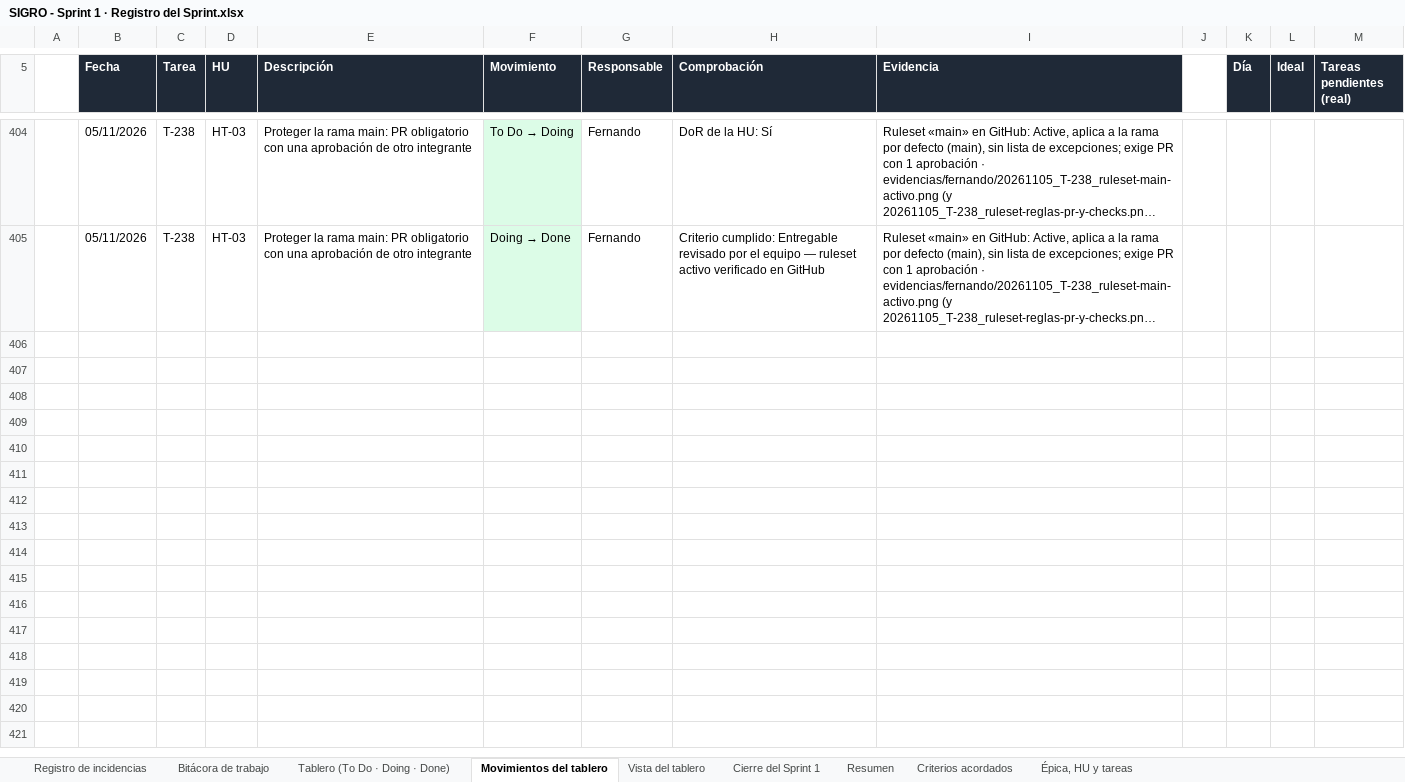
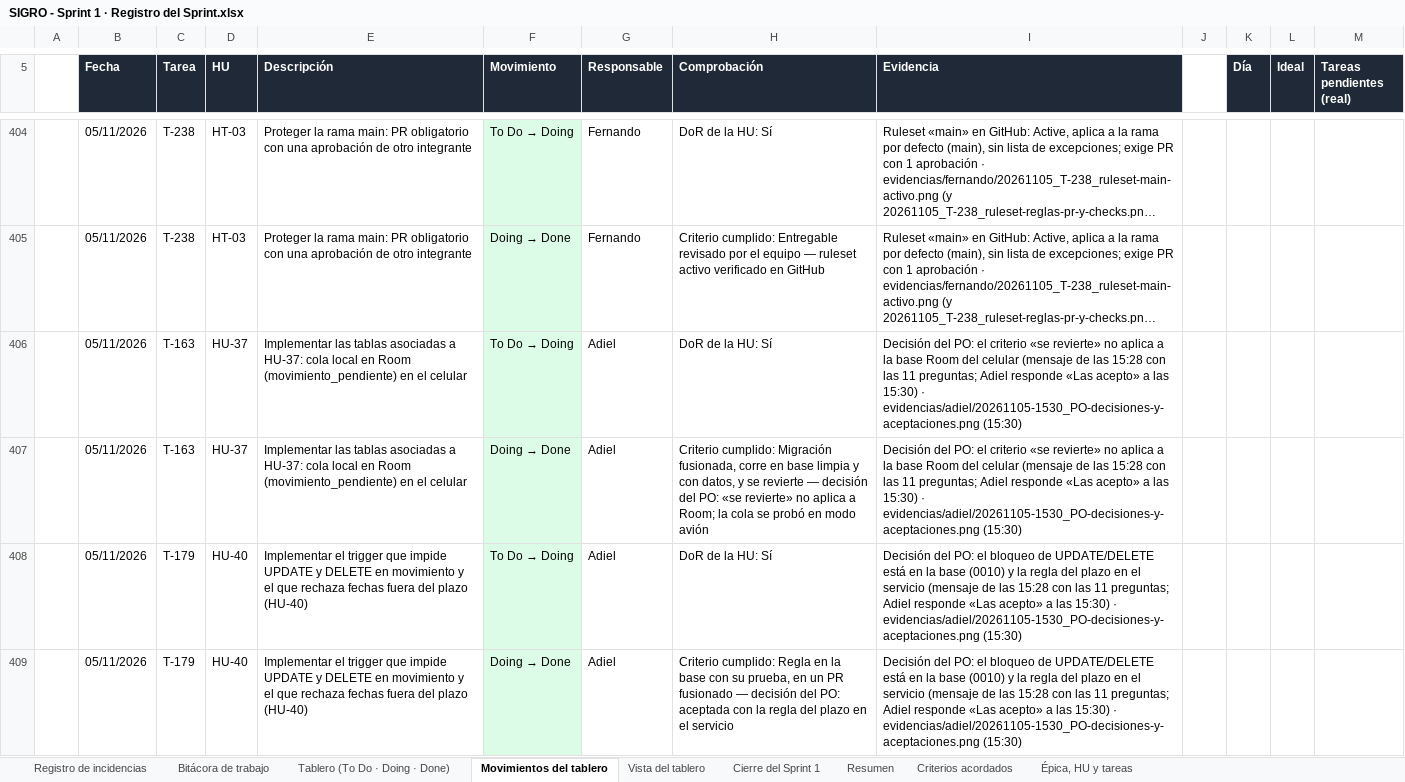
Before and after one commit to nandoestebanif/sevens-sigro, an Excel workbook: docs/scrum/SIGRO - Sprint 1 · Registro del Sprint.xlsx, sheet Movimientos del tablero, drawn as a sheet; only a part is shown, gaps mark what is left out; long unchanged cells end in …; values as stored, in another font and other column widths than the file's, no borders; charts and pictures not drawn; the diff covers the shown part only; the diff names each change by its address in the sheet, - before the commit and + after, or states it on an @@ line.

Commit message:
registro: decisiones y aceptaciones del PO del 05/11 15:30
Editado por XML; el burndown (Movimientos K6:M19 y el gráfico) queda byte a byte.

A Done a las 15:30 (Tablero + Movimientos + Bitácora), con la evidencia
evidencias/adiel/20261105-1530_PO-decisiones-y-aceptaciones.png (11 preguntas a
las 15:28; Adiel responde «Las acepto» a las 15:30):
- Decisiones del PO: T-163 («se revierte» no aplica a Room), T-179 (bloqueo de
  UPDATE/DELETE en la base 0010 y plazo en el servicio), T-090 (el avance es una
  consulta, sin migración).
- Aceptaciones: T-049 (HU-13), T-056 (HU-14), T-064 (HU-15), T-166 (HU-37) y
  T-182 (HU-40). HU-12 ya tenía su aceptación (T-042) desde el 04/11.

Sin mover: T-264 (revisión de la 0009) y T-067/T-068 (0012 en Neon). Eran
preguntas de hecho y «Las acepto» no las responde; esperan la confirmación de Adiel.

Bitácora: la fila de la sección.

```diff
--- a/docs/scrum/SIGRO - Sprint 1 · Registro del Sprint.xlsx (sheet Movimientos del tablero)
+++ b/docs/scrum/SIGRO - Sprint 1 · Registro del Sprint.xlsx (sheet Movimientos del tablero)
+row 406:  | 05/11/2026 | T-163 | HU-37 | Implementar las tablas asociadas a HU-37: cola local en Room (movimiento_pendiente) en el celular | To Do → Doing | Adiel | DoR de la HU: Sí | Decisión del PO: el criterio «se revierte» no aplica a la base Room del celular (mensaje de las 15:28 con las 11 preguntas; Adiel responde «Las acepto» a las 15:30) · evidencias/adiel/20261105-1530_PO-decisiones-y-aceptaciones.png (15:30)
+row 407:  | 05/11/2026 | T-163 | HU-37 | Implementar las tablas asociadas a HU-37: cola local en Room (movimiento_pendiente) en el celular | Doing → Done | Adiel | Criterio cumplido: Migración fusionada, corre en base limpia y con datos, y se revierte — decisión del PO: «se revierte» no aplica a Room; la cola se probó en modo avión | Decisión del PO: el criterio «se revierte» no aplica a la base Room del celular (mensaje de las 15:28 con las 11 preguntas; Adiel responde «Las acepto» a las 15:30) · evidencias/adiel/20261105-1530_PO-decisiones-y-aceptaciones.png (15:30)
+row 408:  | 05/11/2026 | T-179 | HU-40 | Implementar el trigger que impide UPDATE y DELETE en movimiento y el que rechaza fechas fuera del plazo (HU-40) | To Do → Doing | Adiel | DoR de la HU: Sí | Decisión del PO: el bloqueo de UPDATE/DELETE está en la base (0010) y la regla del plazo en el servicio (mensaje de las 15:28 con las 11 preguntas; Adiel responde «Las acepto» a las 15:30) · evidencias/adiel/20261105-1530_PO-decisiones-y-aceptaciones.png (15:30)
+row 409:  | 05/11/2026 | T-179 | HU-40 | Implementar el trigger que impide UPDATE y DELETE en movimiento y el que rechaza fechas fuera del plazo (HU-40) | Doing → Done | Adiel | Criterio cumplido: Regla en la base con su prueba, en un PR fusionado — decisión del PO: aceptada con la regla del plazo en el servicio | Decisión del PO: el bloqueo de UPDATE/DELETE está en la base (0010) y la regla del plazo en el servicio (mensaje de las 15:28 con las 11 preguntas; Adiel responde «Las acepto» a las 15:30) · evidencias/adiel/20261105-1530_PO-decisiones-y-aceptaciones.png (15:30)
```
Also changed, not shown: 12 added rows elsewhere in this sheet, sheet Bitácora de trabajo, sheet Tablero (To Do · Doing · Done).
